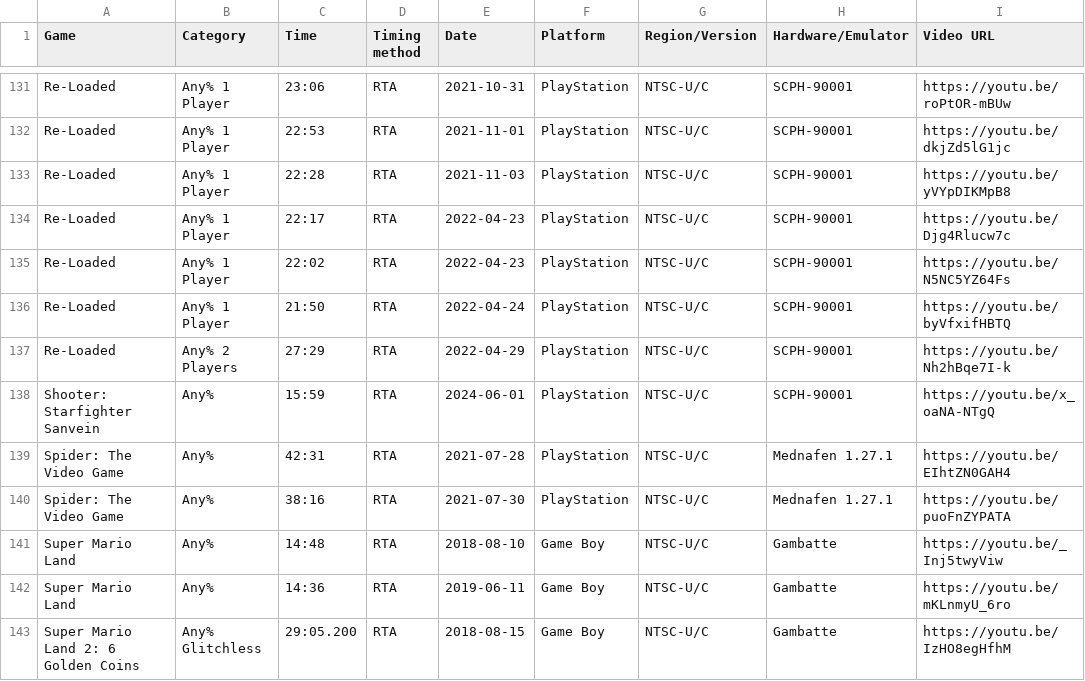
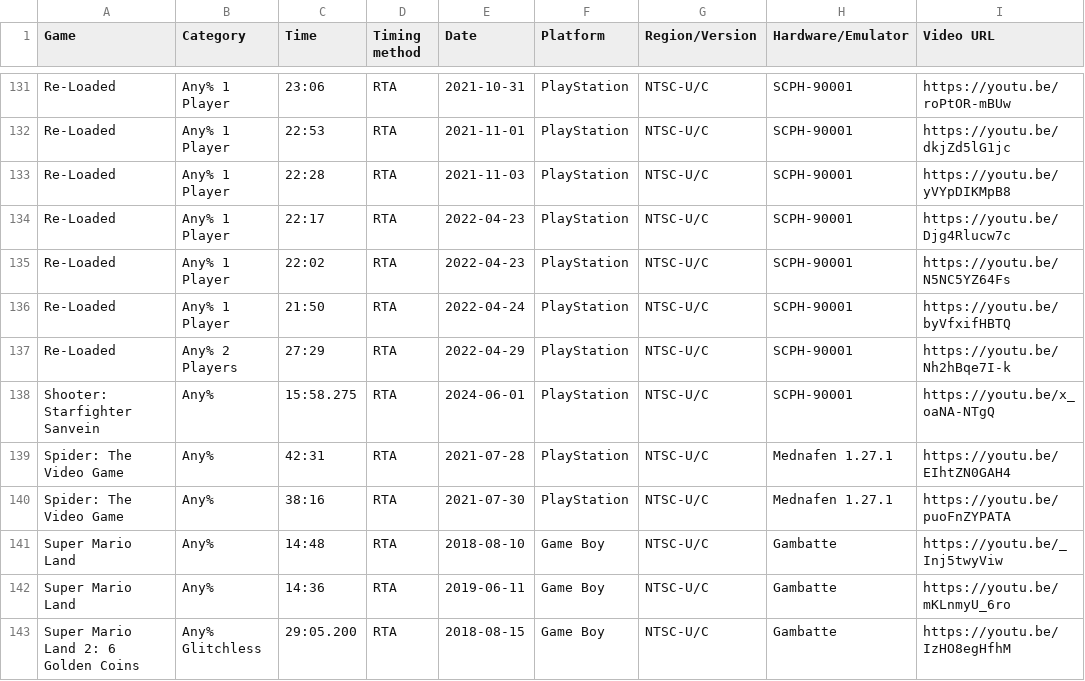
Before and after one commit to AmenAnthem/speedrun-pbs, a CSV file: pbs.csv, drawn as a sheet; only a part is shown, gaps mark what is left out.

Commit message:
feat: updated PBs

```diff
--- a/pbs.csv
+++ b/pbs.csv
@@ -137,3 +137,3 @@
 "Re-Loaded","Any% 2 Players","27:29","RTA","2022-04-29","PlayStation","NTSC-U/C","SCPH-90001","https://youtu.be/Nh2hBqe7I-k"
-"Shooter: Starfighter Sanvein","Any%","15:59","RTA","2024-06-01",PlayStation,"NTSC-U/C","SCPH-90001","https://youtu.be/x_oaNA-NTgQ"
+"Shooter: Starfighter Sanvein","Any%","15:58.275","RTA","2024-06-01",PlayStation,"NTSC-U/C","SCPH-90001","https://youtu.be/x_oaNA-NTgQ"
 "Spider: The Video Game","Any%","42:31","RTA","2021-07-28","PlayStation","NTSC-U/C","Mednafen 1.27.1","https://youtu.be/EIhtZN0GAH4"
```
